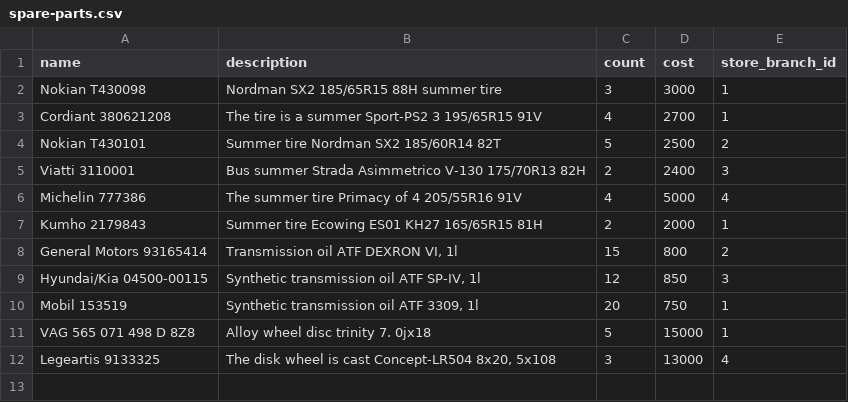
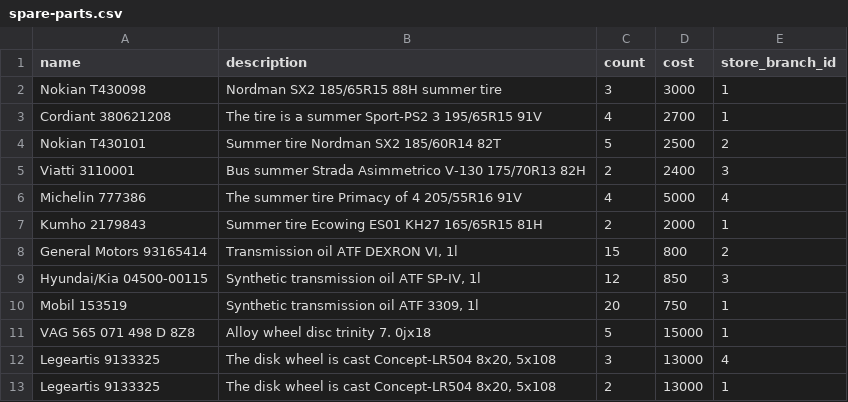
Before and after one commit to VladimirGrigorev/jschool, a CSV file: backend/src/main/resources/db/changelog/data/file/spare-parts.csv, drawn as a sheet; the diff names each change by its address in the sheet, - before the commit and + after, or states it on an @@ line.

Commit message:
Find optimal store branch

```diff
--- a/backend/src/main/resources/db/changelog/data/file/spare-parts.csv
+++ b/backend/src/main/resources/db/changelog/data/file/spare-parts.csv
+row 13: Legeartis 9133325 | The disk wheel is cast Concept-LR504 8x20, 5x108 | 2 | 13000 | 1
```
Also changed, not shown: backend/src/main/resources/db/changelog/data/file/store-branches.csv, 6 other files.
